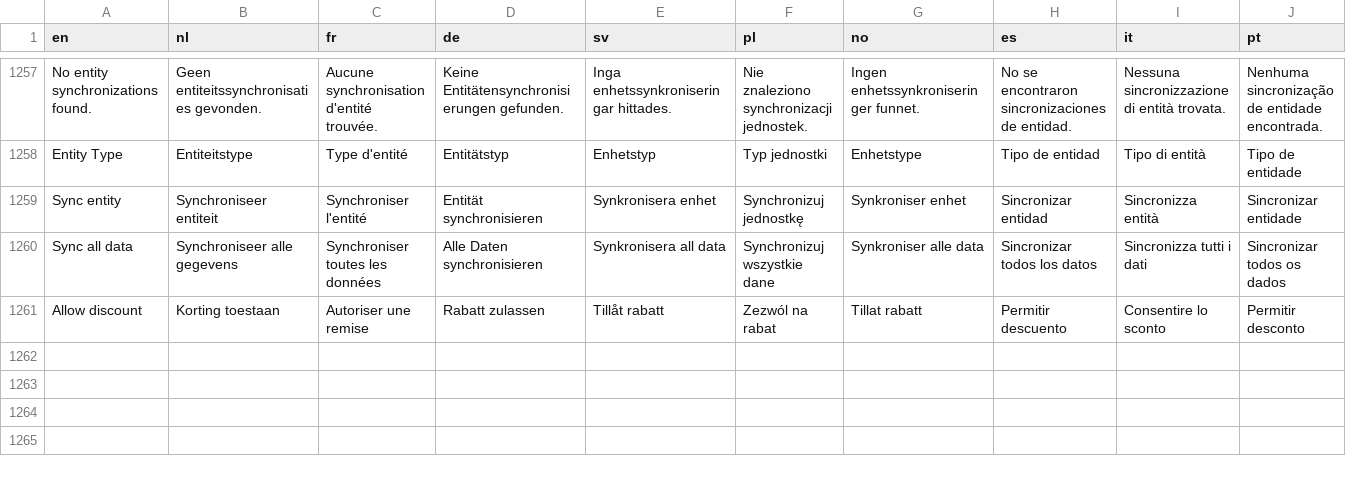
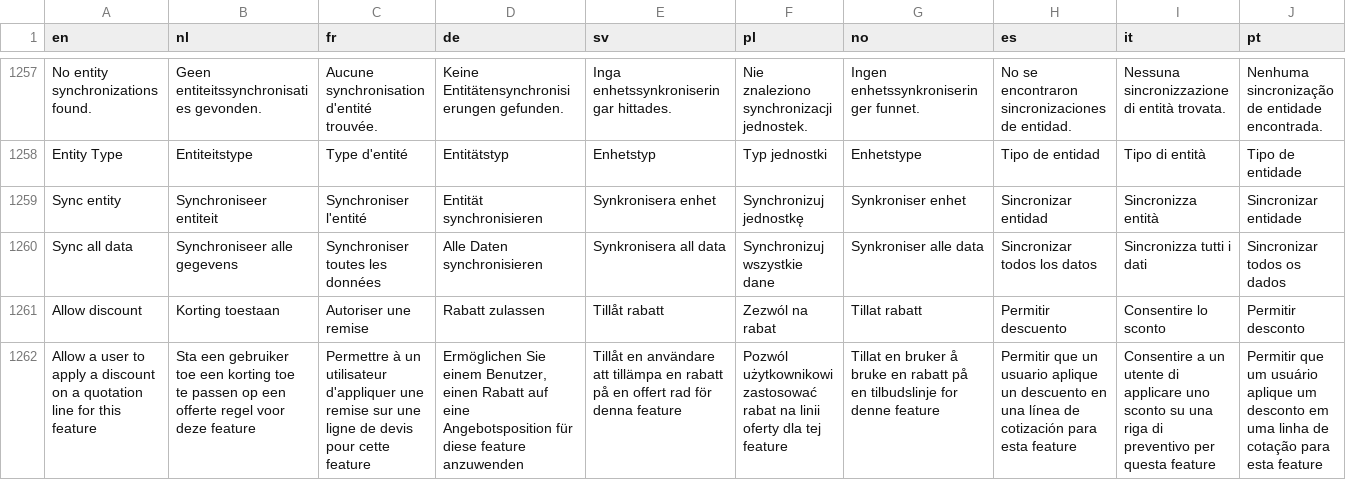
Before and after one commit to Elfsquad/translations, a CSV file: ems_translations.csv, drawn as a sheet; only a part is shown, gaps mark what is left out; rows hold the shown columns only; the diff names each change by its address in the sheet, - before the commit and + after, or states it on an @@ line.

Commit message:
Update ems_translations.csv

```diff
--- a/ems_translations.csv
+++ b/ems_translations.csv
+row 1262: Allow a user to apply a discount on a quotation line for this feature | Sta een gebruiker toe een korting toe te passen op een offerte regel voor deze feature | Permettre à un utilisateur d'appliquer une remise sur une ligne de devis pour cette feature | Ermöglichen Sie einem Benutzer, einen Rabatt auf eine Angebotsposition für diese feature anzuwenden | Tillåt en användare att tillämpa en rabatt på en offert rad för denna feature | Pozwól użytkownikowi zastosować rabat na linii oferty dla tej feature | Tillat en bruker å bruke en rabatt på en tilbudslinje for denne feature | Permitir que un usuario aplique un descuento en una línea de cotización para esta feature | Consentire a un utente di applicare uno sconto su una riga di preventivo per questa feature | Permitir que um usuário aplique um desconto em uma linha de cotação para esta feature
```
